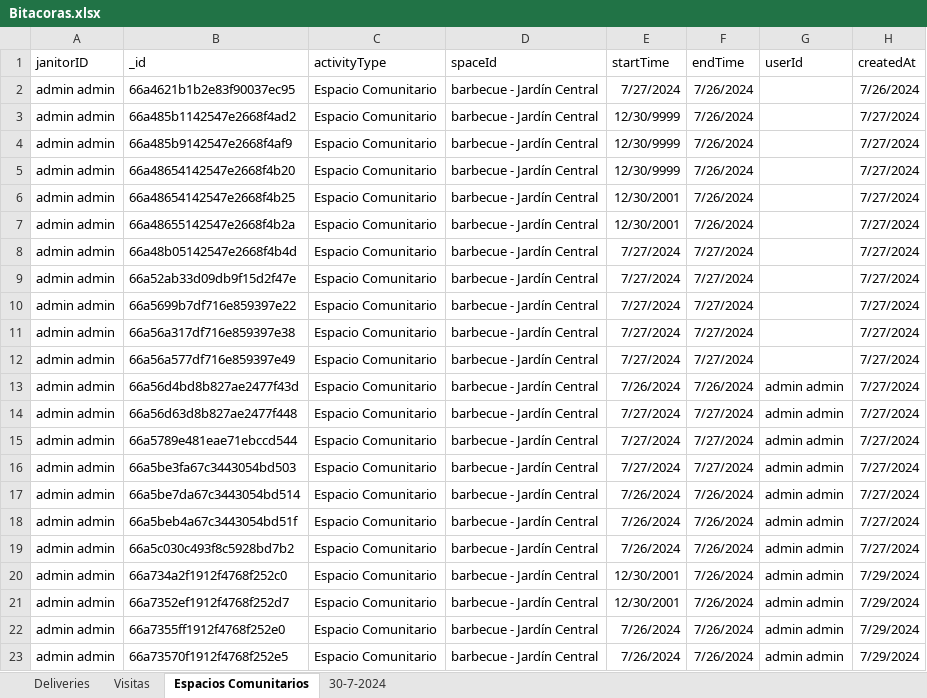
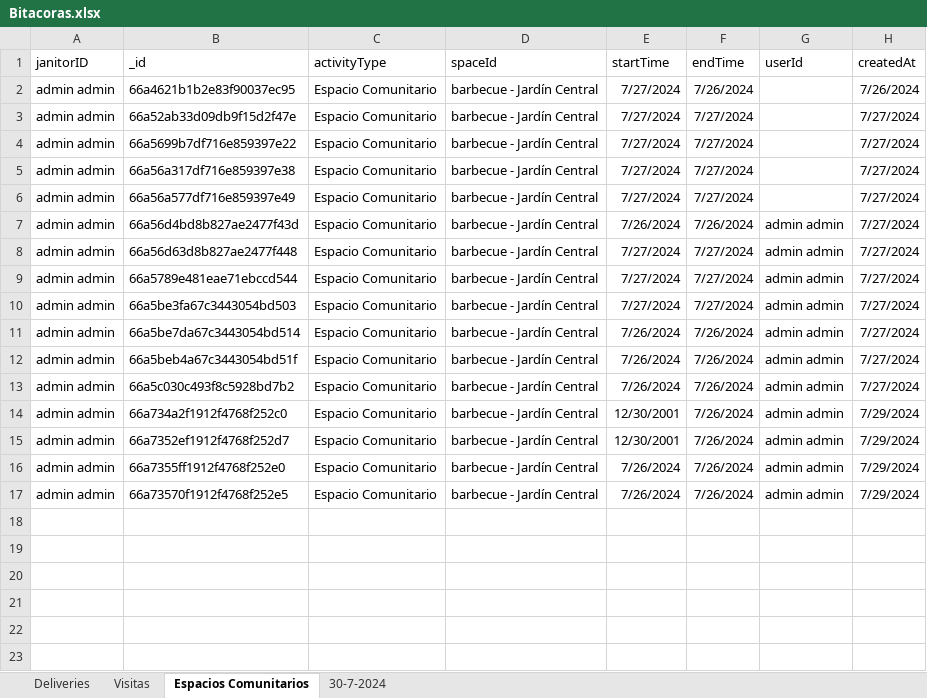
Before and after one commit to SebaGQ/gps-grupo8-2024, an Excel workbook: backend/src/services/output/Bitacoras.xlsx, sheet Espacios Comunitarios, drawn as a sheet; values as stored, in another font and other column widths than the file's, no borders; the diff names each change by its address in the sheet, - before the commit and + after, or states it on an @@ line.

```diff
--- a/backend/src/services/output/Bitacoras.xlsx (sheet Espacios Comunitarios)
+++ b/backend/src/services/output/Bitacoras.xlsx (sheet Espacios Comunitarios)
-row 3: admin admin | 66a485b1142547e2668f4ad2 | Espacio Comunitario | barbecue - Jardín Central | 12/30/9999 | 7/26/2024 |  | 7/27/2024
-row 4: admin admin | 66a485b9142547e2668f4af9 | Espacio Comunitario | barbecue - Jardín Central | 12/30/9999 | 7/26/2024 |  | 7/27/2024
-row 5: admin admin | 66a48654142547e2668f4b20 | Espacio Comunitario | barbecue - Jardín Central | 12/30/9999 | 7/26/2024 |  | 7/27/2024
-row 6: admin admin | 66a48654142547e2668f4b25 | Espacio Comunitario | barbecue - Jardín Central | 12/30/2001 | 7/26/2024 |  | 7/27/2024
-row 7: admin admin | 66a48655142547e2668f4b2a | Espacio Comunitario | barbecue - Jardín Central | 12/30/2001 | 7/26/2024 |  | 7/27/2024
-row 8: admin admin | 66a48b05142547e2668f4b4d | Espacio Comunitario | barbecue - Jardín Central | 7/27/2024 | 7/27/2024 |  | 7/27/2024
```
Also changed, not shown: sheet Deliveries, sheet Visitas, 8 other files.
